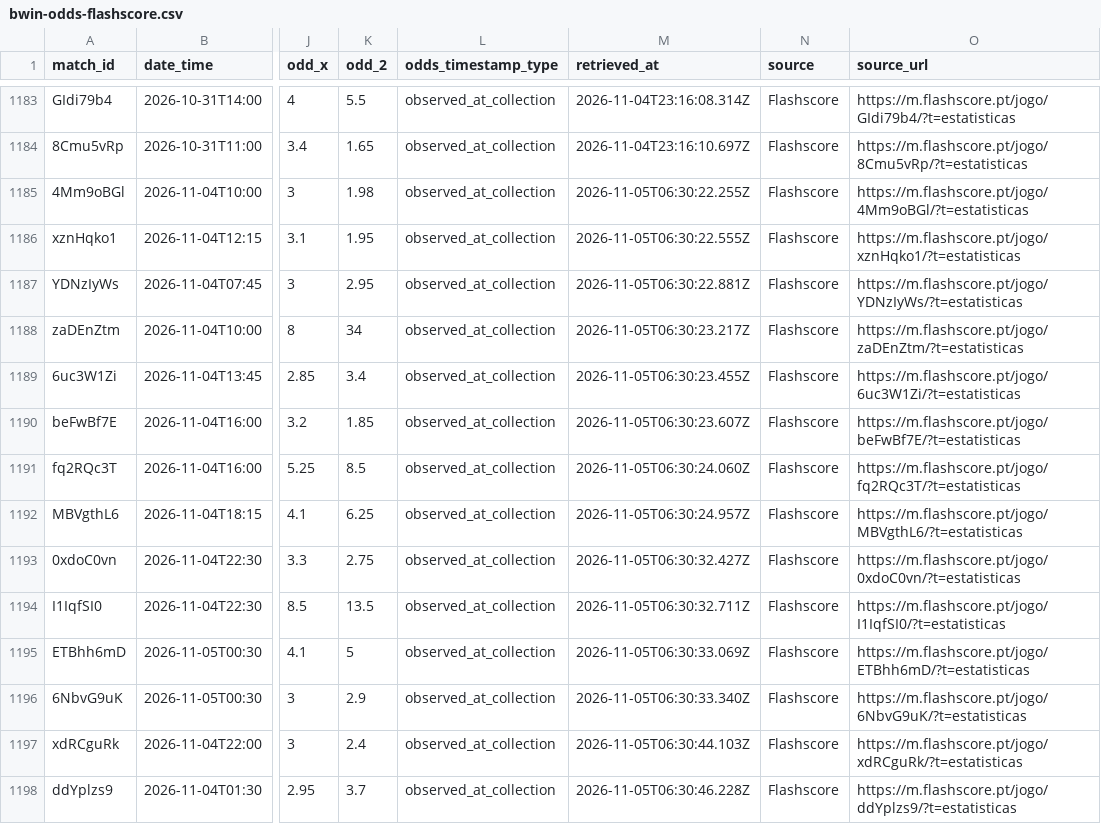
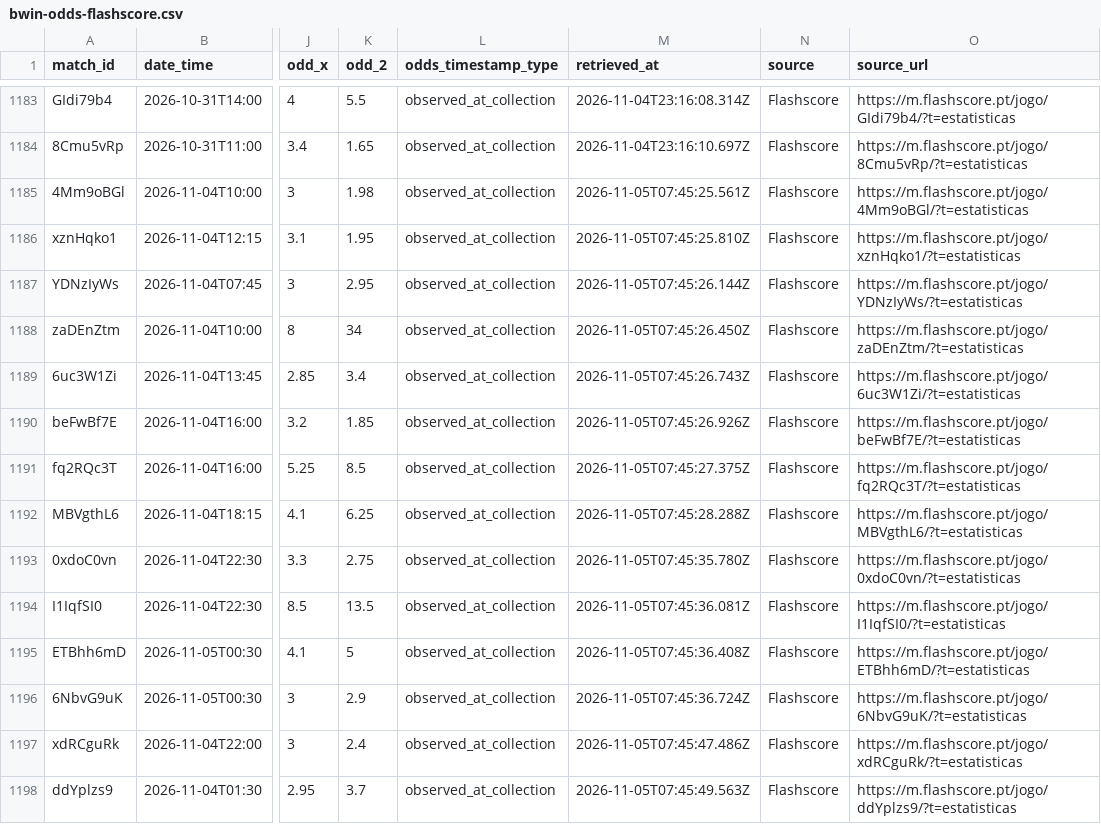
Before and after one commit to markyto34/simuladorfutebol, a CSV file: data/bwin-odds-flashscore.csv, drawn as a sheet; only a part is shown, gaps mark what is left out; the diff covers the shown part only; the diff names each change by its address in the sheet, - before the commit and + after, or states it on an @@ line.

```diff
--- a/data/bwin-odds-flashscore.csv
+++ b/data/bwin-odds-flashscore.csv
-M1185 (retrieved_at): 2026-11-05T06:30:22.255Z
+M1185 (retrieved_at): 2026-11-05T07:45:25.561Z
-M1186 (retrieved_at): 2026-11-05T06:30:22.555Z
+M1186 (retrieved_at): 2026-11-05T07:45:25.810Z
-M1187 (retrieved_at): 2026-11-05T06:30:22.881Z
+M1187 (retrieved_at): 2026-11-05T07:45:26.144Z
-M1188 (retrieved_at): 2026-11-05T06:30:23.217Z
+M1188 (retrieved_at): 2026-11-05T07:45:26.450Z
-M1189 (retrieved_at): 2026-11-05T06:30:23.455Z
+M1189 (retrieved_at): 2026-11-05T07:45:26.743Z
-M1190 (retrieved_at): 2026-11-05T06:30:23.607Z
+M1190 (retrieved_at): 2026-11-05T07:45:26.926Z
-M1191 (retrieved_at): 2026-11-05T06:30:24.060Z
+M1191 (retrieved_at): 2026-11-05T07:45:27.375Z
-M1192 (retrieved_at): 2026-11-05T06:30:24.957Z
+M1192 (retrieved_at): 2026-11-05T07:45:28.288Z
-M1193 (retrieved_at): 2026-11-05T06:30:32.427Z
+M1193 (retrieved_at): 2026-11-05T07:45:35.780Z
-M1194 (retrieved_at): 2026-11-05T06:30:32.711Z
+M1194 (retrieved_at): 2026-11-05T07:45:36.081Z
-M1195 (retrieved_at): 2026-11-05T06:30:33.069Z
+M1195 (retrieved_at): 2026-11-05T07:45:36.408Z
-M1196 (retrieved_at): 2026-11-05T06:30:33.340Z
+M1196 (retrieved_at): 2026-11-05T07:45:36.724Z
-M1197 (retrieved_at): 2026-11-05T06:30:44.103Z
+M1197 (retrieved_at): 2026-11-05T07:45:47.486Z
-M1198 (retrieved_at): 2026-11-05T06:30:46.228Z
+M1198 (retrieved_at): 2026-11-05T07:45:49.563Z
```
Also changed, not shown: 50 edited cells elsewhere in this file, 3 other files.
